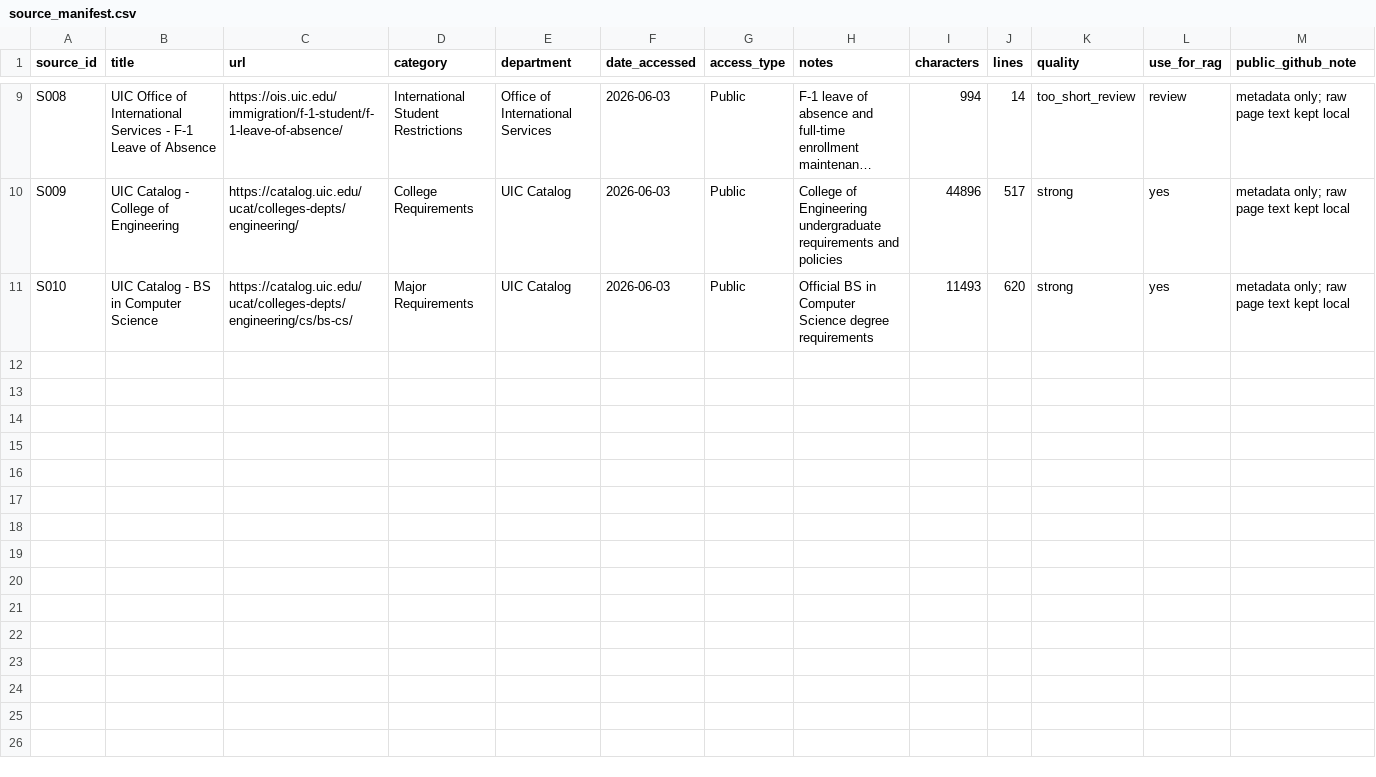
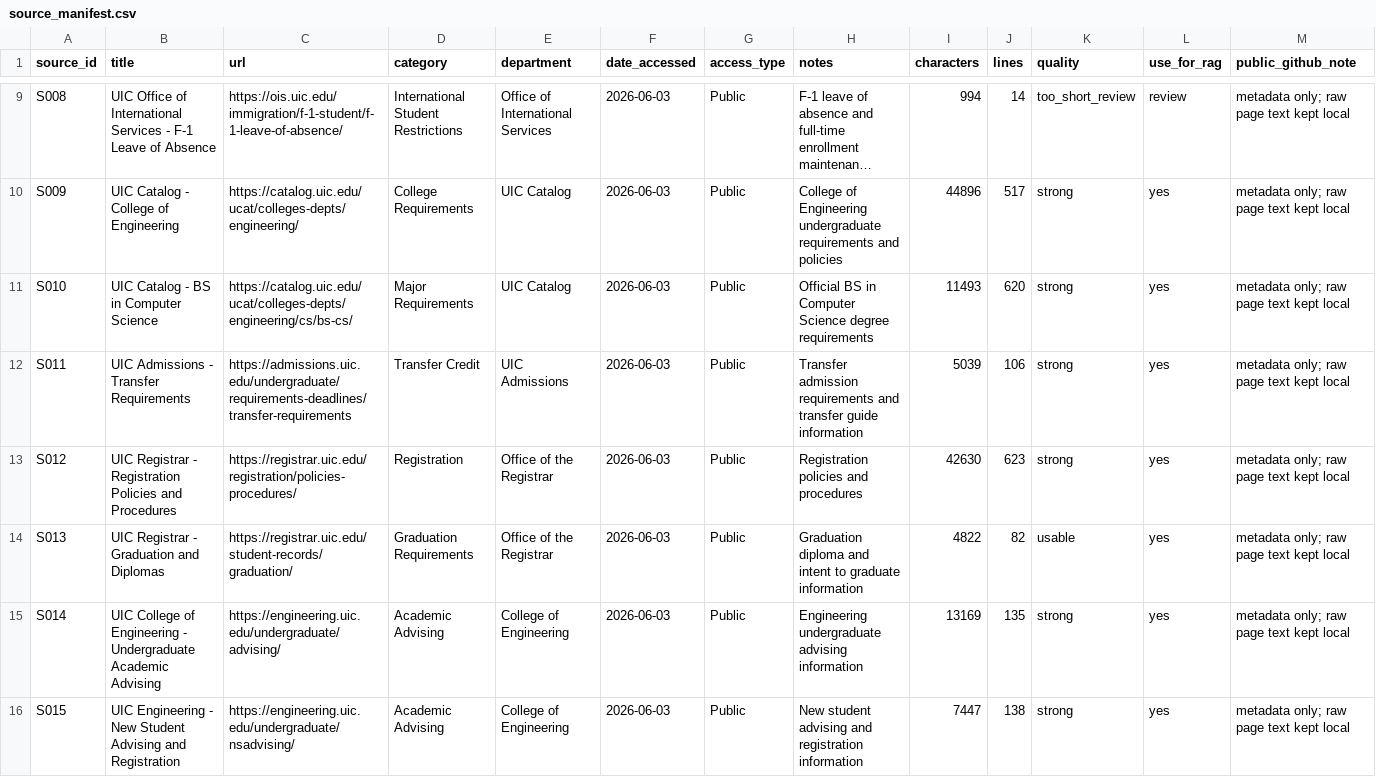
Before and after one commit to adnanrafi365/advisingbench, a CSV file: data/raw/source_manifest.csv, drawn as a sheet; only a part is shown, gaps mark what is left out; long unchanged cells end in …; the diff covers the shown part only; the diff names each change by its address in the sheet, - before the commit and + after, or states it on an @@ line.

Commit message:
Expand UIC source collection to twenty sources

```diff
--- a/data/raw/source_manifest.csv
+++ b/data/raw/source_manifest.csv
+row 12: S011 | UIC Admissions - Transfer Requirements | https://admissions.uic.edu/undergraduate/requirements-deadlines/transfer-requirements | Transfer Credit | UIC Admissions | 2026-06-03 | Public | Transfer admission requirements and transfer guide information | 5039 | 106 | strong | yes | metadata only; raw page text kept local
+row 13: S012 | UIC Registrar - Registration Policies and Procedures | https://registrar.uic.edu/registration/policies-procedures/ | Registration | Office of the Registrar | 2026-06-03 | Public | Registration policies and procedures | 42630 | 623 | strong | yes | metadata only; raw page text kept local
+row 14: S013 | UIC Registrar - Graduation and Diplomas | https://registrar.uic.edu/student-records/graduation/ | Graduation Requirements | Office of the Registrar | 2026-06-03 | Public | Graduation diploma and intent to graduate information | 4822 | 82 | usable | yes | metadata only; raw page text kept local
+row 15: S014 | UIC College of Engineering - Undergraduate Academic Advising | https://engineering.uic.edu/undergraduate/advising/ | Academic Advising | College of Engineering | 2026-06-03 | Public | Engineering undergraduate advising information | 13169 | 135 | strong | yes | metadata only; raw page text kept local
+row 16: S015 | UIC Engineering - New Student Advising and Registration | https://engineering.uic.edu/undergraduate/nsadvising/ | Academic Advising | College of Engineering | 2026-06-03 | Public | New student advising and registration information | 7447 | 138 | strong | yes | metadata only; raw page text kept local
```
Also changed, not shown: 5 added rows elsewhere in this file, data/raw/source_quality_summary.csv, data/raw/uic_sources.csv.
